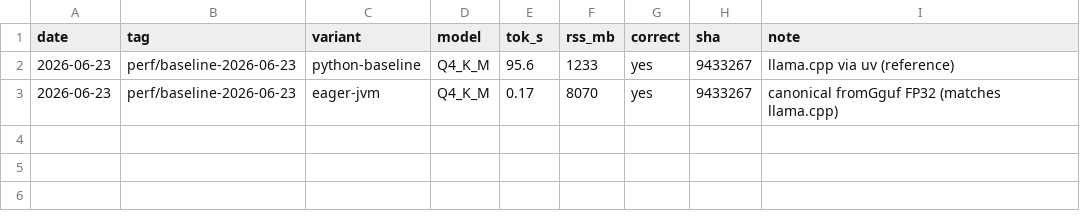
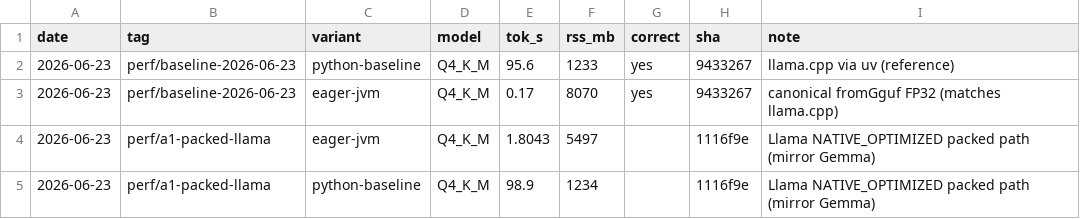
Before and after one commit to SKaiNET-developers/SKaiNET-labs, a CSV file: tinyllama-arm/docs/perf-history.csv, drawn as a sheet.

```diff
--- a/tinyllama-arm/docs/perf-history.csv
+++ b/tinyllama-arm/docs/perf-history.csv
@@ -3 +3,3 @@ date,tag,variant,model,tok_s,rss_mb,correct,sha,note
 2026-06-23,perf/baseline-2026-06-23,eager-jvm,Q4_K_M,0.17,8070,yes,9433267,canonical fromGguf FP32 (matches llama.cpp)
+2026-06-23,perf/a1-packed-llama,eager-jvm,Q4_K_M,1.8043,5497,,1116f9e,Llama NATIVE_OPTIMIZED packed path (mirror Gemma)
+2026-06-23,perf/a1-packed-llama,python-baseline,Q4_K_M,98.9,1234,,1116f9e,Llama NATIVE_OPTIMIZED packed path (mirror Gemma)
```
Also changed, not shown: 1 other file.
